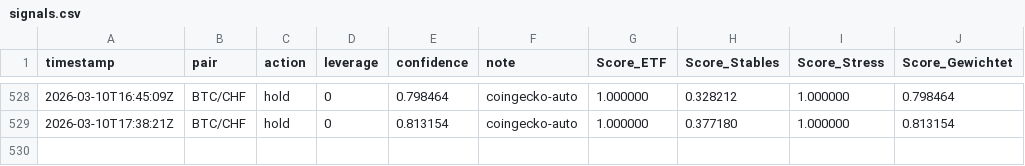
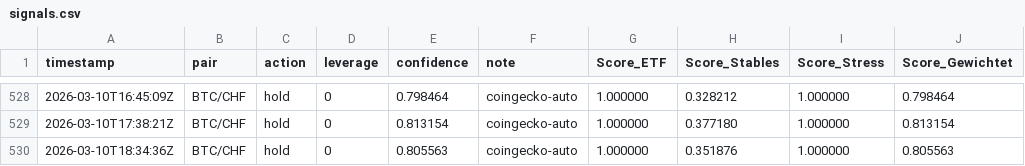
Before and after one commit to marcellogiac-1717/btc-dashboard-online-scores, a CSV file: signals.csv, drawn as a sheet; only a part is shown, gaps mark what is left out.

```diff
--- a/signals.csv
+++ b/signals.csv
@@ -529 +529,2 @@ timestamp,pair,action,leverage,confidence,note,Score_ETF,Score_Stables,Score_Str
 2026-03-10T17:38:21Z,BTC/CHF,hold,0,0.813154,coingecko-auto,1.000000,0.377180,1.000000,0.813154
+2026-03-10T18:34:36Z,BTC/CHF,hold,0,0.805563,coingecko-auto,1.000000,0.351876,1.000000,0.805563
```
Also changed, not shown: reports/2026-03.csv, 1 other file.
